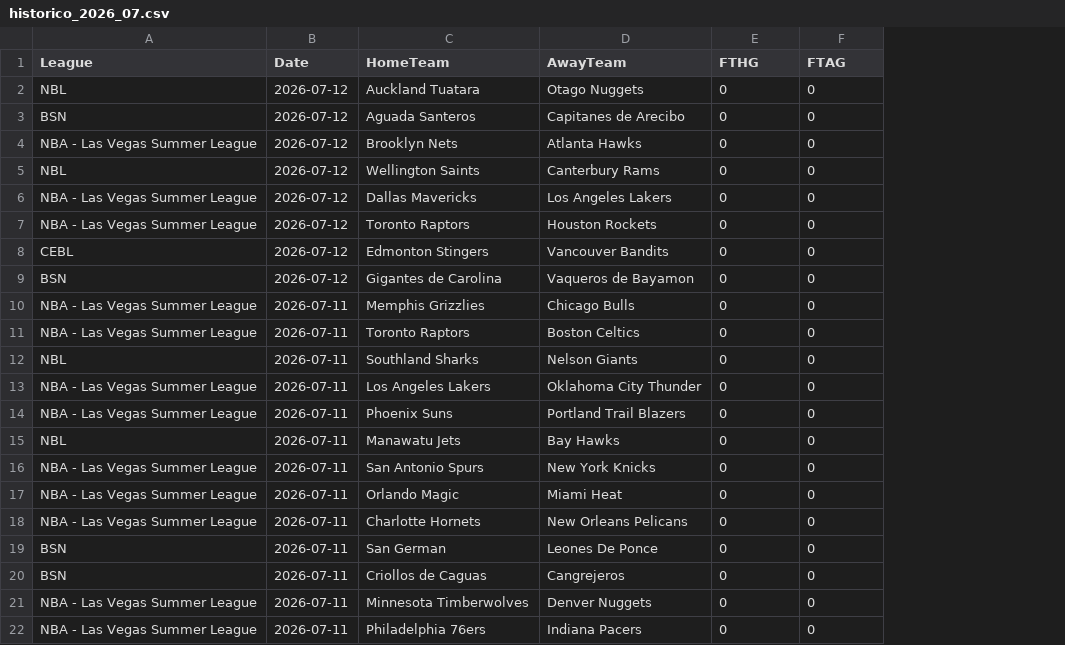
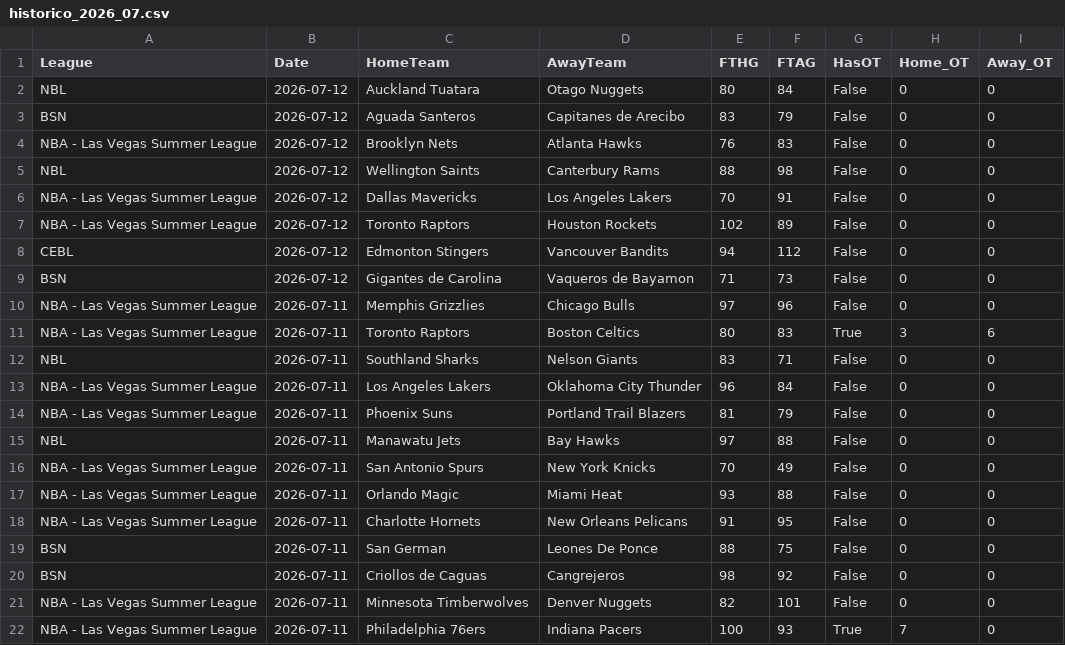
Before and after one commit to MatiasEspildora/pulpo-paul-bot, a CSV file: historico_mensual/basketball/historico_2026_07.csv, drawn as a sheet; addresses are those after the commit; the diff names each change by its address in the sheet, - before the commit and + after, or states it on an @@ line.

Commit message:
Se actualizan historicos y configuraciones

```diff
--- a/historico_mensual/basketball/historico_2026_07.csv
+++ b/historico_mensual/basketball/historico_2026_07.csv
+column E (FTHG), rows 2-22: 80 | 83 | 76 | 88 | 70 | 102 | 94 | 71 | 97 | 80 | 83 | 96 | 81 | 97 | 70 | 93 | 91 | 88 | 98 | 82 | 100
+column F (FTAG), rows 2-22: 84 | 79 | 83 | 98 | 91 | 89 | 112 | 73 | 96 | 83 | 71 | 84 | 79 | 88 | 49 | 88 | 95 | 75 | 92 | 101 | 93
+column G (HasOT), rows 2-22: False | False | False | False | False | False | False | False | False | True | False | False | False | False | False | False | False | False | False | False | True
-H1: FTHG
+H1: Home_OT
-I1: FTAG
+I1: Away_OT
-H11 (Home_OT): 0
+H11 (Home_OT): 3
-I11 (Away_OT): 0
+I11 (Away_OT): 6
-H22 (Home_OT): 0
+H22 (Home_OT): 7
```
Also changed, not shown: 8 other files.
